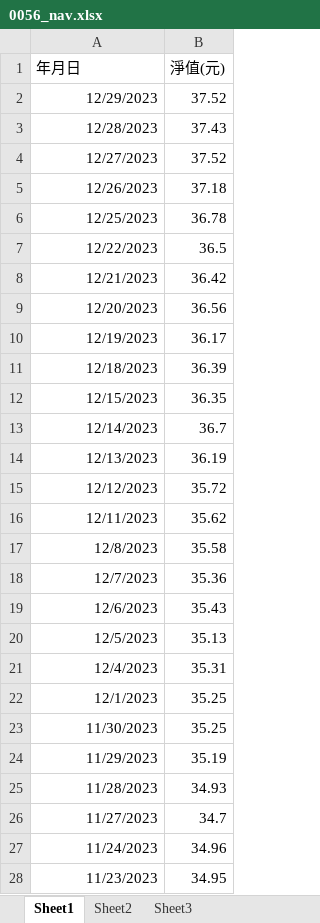
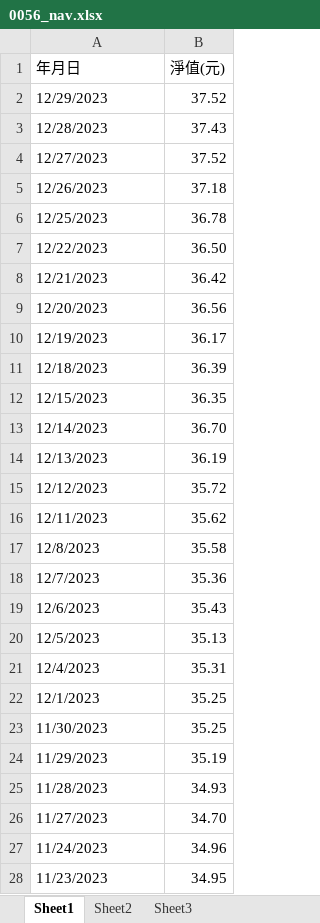
Before and after one commit to leolo803/ccClub2024, an Excel workbook: 0056_nav.xlsx, sheet Sheet1, drawn as a sheet; only a part is shown; values as stored, in another font and other column widths than the file's, no borders; the diff covers the shown part only; the diff names each change by its address in the sheet, - before the commit and + after, or states it on an @@ line.

```diff
--- a/0056_nav.xlsx (sheet Sheet1)
+++ b/0056_nav.xlsx (sheet Sheet1)
-A2:A28 alignment: right
+A2:A28 alignment: left
-B7 (淨值(元)): 36.5
+B7 (淨值(元)): 36.50
-B13 (淨值(元)): 36.7
+B13 (淨值(元)): 36.70
-B26 (淨值(元)): 34.7
+B26 (淨值(元)): 34.70
```
Also changed, not shown: 28 edited cells and cell formats elsewhere in this sheet, 14 other files.
